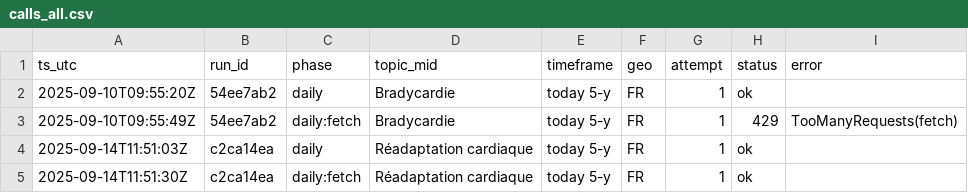
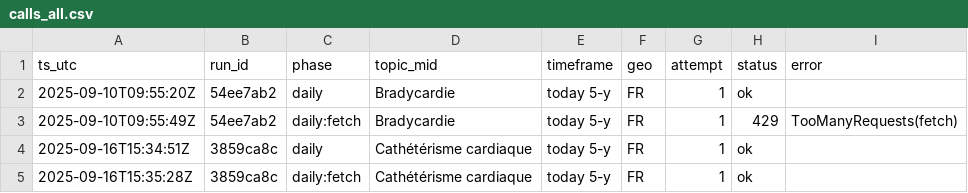
Before and after one commit to lou0608/gt_collector, a CSV file: data/processed/calls_all.csv, drawn as a sheet.

```diff
--- a/data/processed/calls_all.csv
+++ b/data/processed/calls_all.csv
@@ -3,3 +3,3 @@ ts_utc,run_id,phase,topic_mid,timeframe,geo,attempt,status,error
 2025-09-10T09:55:49Z,54ee7ab2,daily:fetch,Bradycardie,today 5-y,FR,1,429,TooManyRequests(fetch)
-2025-09-14T11:51:03Z,c2ca14ea,daily,Réadaptation cardiaque,today 5-y,FR,1,ok,
-2025-09-14T11:51:30Z,c2ca14ea,daily:fetch,Réadaptation cardiaque,today 5-y,FR,1,ok,
+2025-09-16T15:34:51Z,3859ca8c,daily,Cathétérisme cardiaque,today 5-y,FR,1,ok,
+2025-09-16T15:35:28Z,3859ca8c,daily:fetch,Cathétérisme cardiaque,today 5-y,FR,1,ok,
```
Also changed, not shown: 3 other files.
